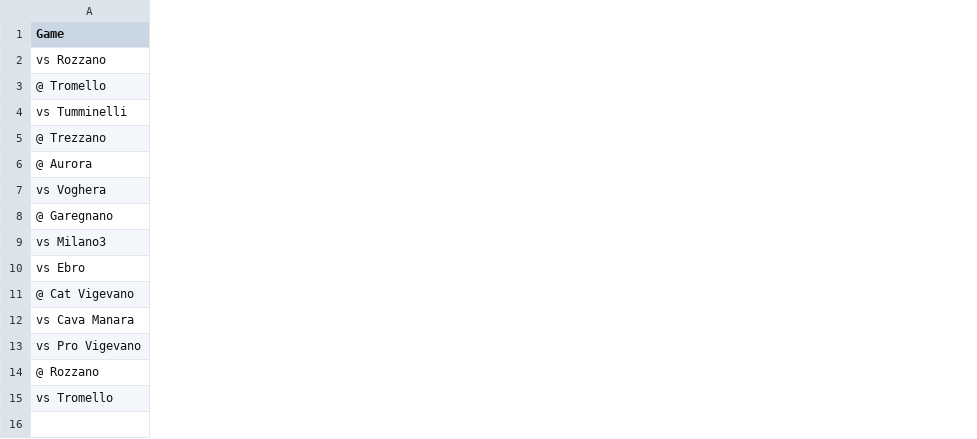
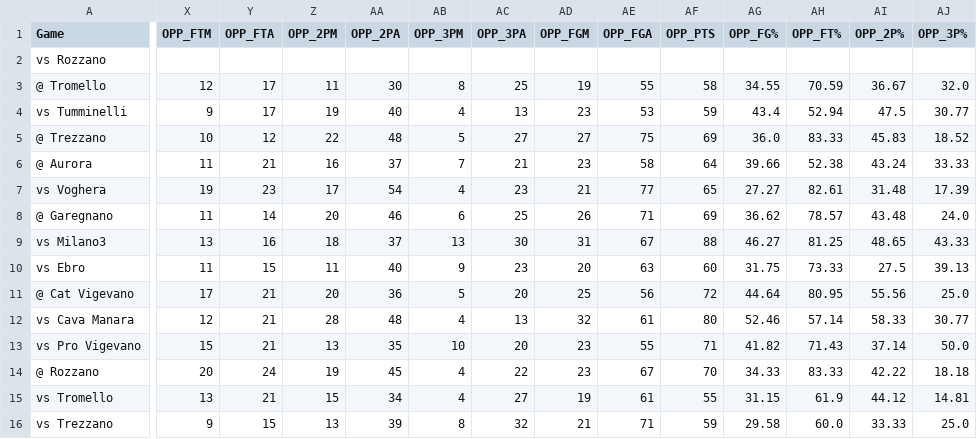
Before and after one commit to Giovalentini/gsqsa_basket, a CSV file: output/GSQSA_team_stats.csv, drawn as a sheet; only a part is shown, gaps mark what is left out; rows hold the shown columns only; the diff names each change by its address in the sheet, - before the commit and + after, or states it on an @@ line.

Commit message:
added opponents stats

```diff
--- a/output/GSQSA_team_stats.csv
+++ b/output/GSQSA_team_stats.csv
+column X (OPP_FTM), rows 3-15: 12 | 9 | 10 | 11 | 19 | 11 | 13 | 11 | 17 | 12 | 15 | 20 | 13
+column Y (OPP_FTA), rows 3-15: 17 | 17 | 12 | 21 | 23 | 14 | 16 | 15 | 21 | 21 | 21 | 24 | 21
+column Z (OPP_2PM), rows 3-15: 11 | 19 | 22 | 16 | 17 | 20 | 18 | 11 | 20 | 28 | 13 | 19 | 15
+column AA (OPP_2PA), rows 3-15: 30 | 40 | 48 | 37 | 54 | 46 | 37 | 40 | 36 | 48 | 35 | 45 | 34
+column AB (OPP_3PM), rows 3-15: 8 | 4 | 5 | 7 | 4 | 6 | 13 | 9 | 5 | 4 | 10 | 4 | 4
+column AC (OPP_3PA), rows 3-15: 25 | 13 | 27 | 21 | 23 | 25 | 30 | 23 | 20 | 13 | 20 | 22 | 27
+column AD (OPP_FGM), rows 3-15: 19 | 23 | 27 | 23 | 21 | 26 | 31 | 20 | 25 | 32 | 23 | 23 | 19
+column AE (OPP_FGA), rows 3-15: 55 | 53 | 75 | 58 | 77 | 71 | 67 | 63 | 56 | 61 | 55 | 67 | 61
+column AF (OPP_PTS), rows 3-15: 58 | 59 | 69 | 64 | 65 | 69 | 88 | 60 | 72 | 80 | 71 | 70 | 55
+column AG (OPP_FG%), rows 3-15: 34.55 | 43.4 | 36.0 | 39.66 | 27.27 | 36.62 | 46.27 | 31.75 | 44.64 | 52.46 | 41.82 | 34.33 | 31.15
+column AH (OPP_FT%), rows 3-15: 70.59 | 52.94 | 83.33 | 52.38 | 82.61 | 78.57 | 81.25 | 73.33 | 80.95 | 57.14 | 71.43 | 83.33 | 61.9
+column AI (OPP_2P%), rows 3-15: 36.67 | 47.5 | 45.83 | 43.24 | 31.48 | 43.48 | 48.65 | 27.5 | 55.56 | 58.33 | 37.14 | 42.22 | 44.12
+column AJ (OPP_3P%), rows 3-15: 32.0 | 30.77 | 18.52 | 33.33 | 17.39 | 24.0 | 43.33 | 39.13 | 25.0 | 30.77 | 50.0 | 18.18 | 14.81
+row 16: vs Trezzano | 9 | 15 | 13 | 39 | 8 | 32 | 21 | 71 | 59 | 29.58 | 60.0 | 33.33 | 25.0
```
Also changed, not shown: output/Averages_per_Player.csv, output/GSQSA_Averages.csv, 4 other files.
